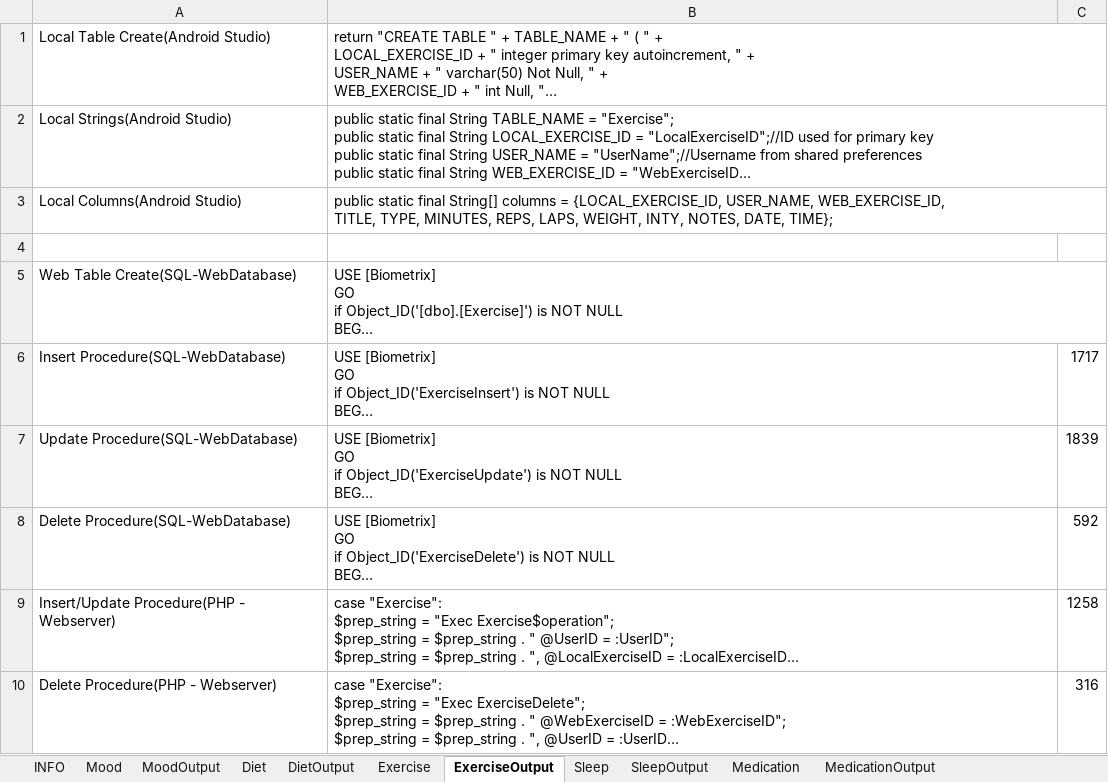
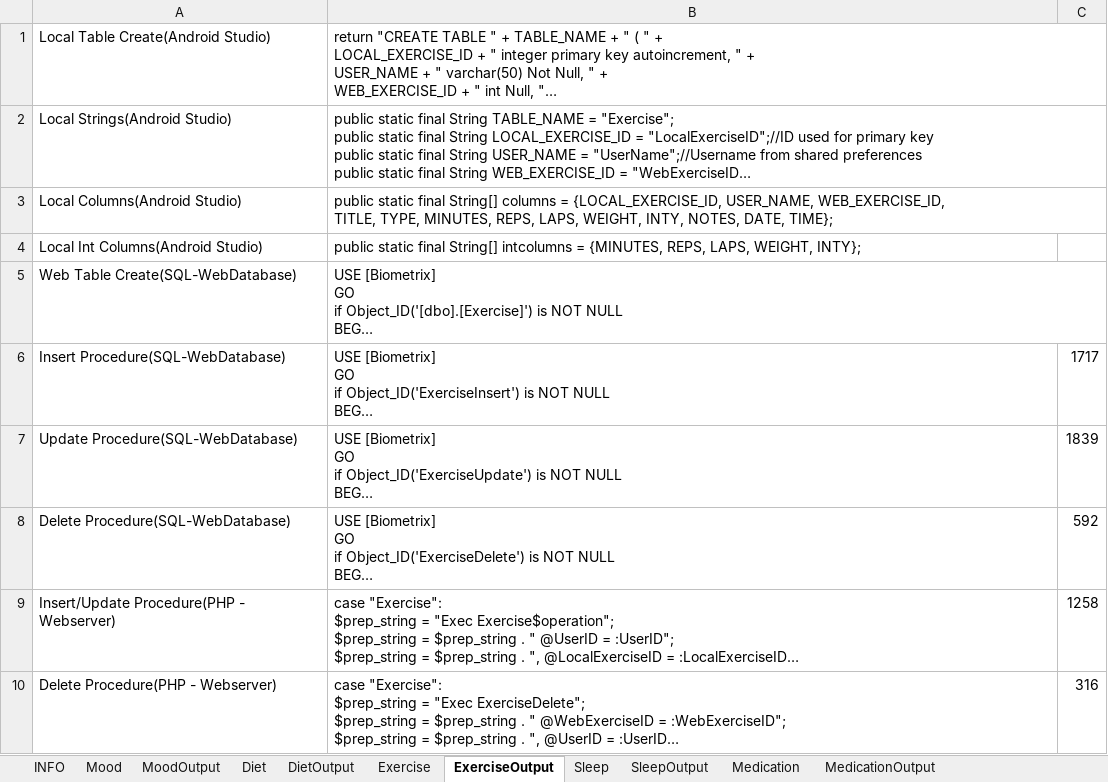
Before and after one commit to Biometrix-Health-Self-Improvement/BiometrixSQL, an Excel workbook: Database Creation Helper.xlsm, sheet ExerciseOutput, drawn as a sheet; only a part is shown; long unchanged cells end in …; values as stored, in another font and other column widths than the file's, no borders; the diff names each change by its address in the sheet, - before the commit and + after, or states it on an @@ line.

Commit message:
Updated macro to get int rows into string array

```diff
--- a/Database Creation Helper.xlsm (sheet ExerciseOutput)
+++ b/Database Creation Helper.xlsm (sheet ExerciseOutput)
-row 4: (empty)
+row 4: Local Int Columns(Android Studio) | public static final String[] intcolumns = {MINUTES, REPS, LAPS, WEIGHT, INTY};
```
Also changed, not shown: sheet MedicationOutput, sheet SleepOutput, sheet MoodOutput, sheet DietOutput.
